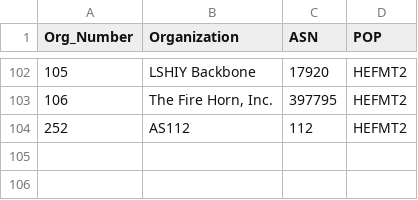
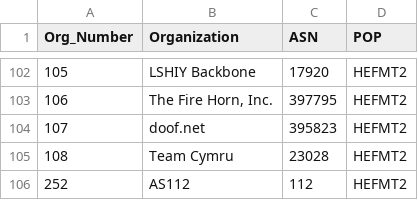
Before and after one commit to PhirePhly/fcix, a TSV file: participants.tsv, drawn as a sheet; only a part is shown, gaps mark what is left out; the diff names each change by its address in the sheet, - before the commit and + after, or states it on an @@ line.

Commit message:
Add Doof and Cymru

```diff
--- a/participants.tsv
+++ b/participants.tsv
+row 104: 107 | doof.net | 395823 | HEFMT2
+row 105: 108 | Team Cymru | 23028 | HEFMT2
```
